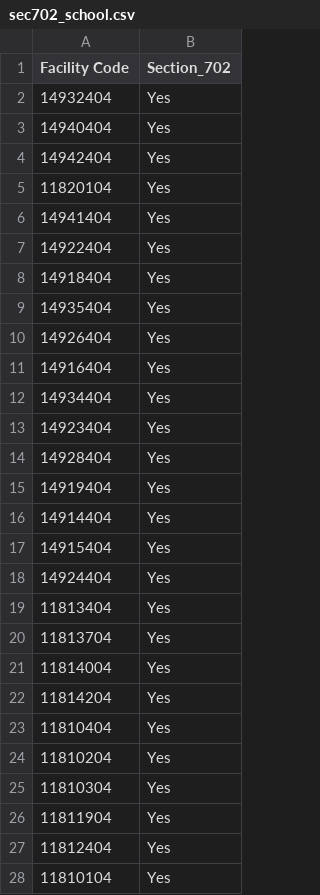
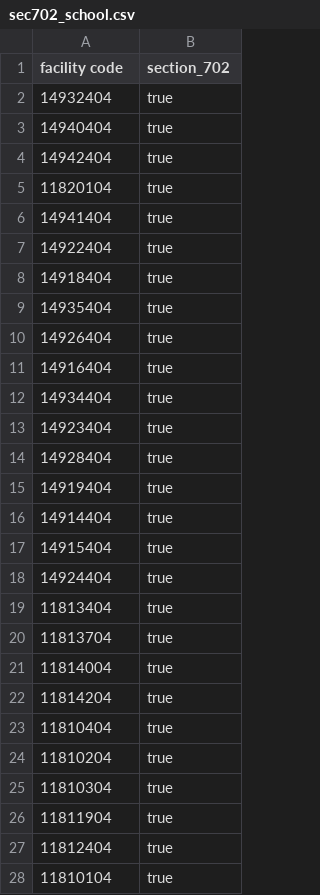
Before and after one commit to department-of-veterans-affairs/gibct-data-service, a CSV file: sample_csvs/sec702_school.csv, drawn as a sheet; only a part is shown; the diff covers the shown part only.

```diff
--- a/sample_csvs/sec702_school.csv
+++ b/sample_csvs/sec702_school.csv
@@ -1,28 +1,28 @@
-Facility Code,Section_702
-14932404,Yes
-14940404,Yes
-14942404,Yes
-11820104,Yes
-14941404,Yes
-14922404,Yes
-14918404,Yes
-14935404,Yes
-14926404,Yes
-14916404,Yes
-14934404,Yes
-14923404,Yes
-14928404,Yes
-14919404,Yes
-14914404,Yes
-14915404,Yes
-14924404,Yes
-11813404,Yes
-11813704,Yes
-11814004,Yes
-11814204,Yes
-11810404,Yes
-11810204,Yes
-11810304,Yes
-11811904,Yes
-11812404,Yes
-11810104,Yes
+facility code,section_702
+14932404,true
+14940404,true
+14942404,true
+11820104,true
+14941404,true
+14922404,true
+14918404,true
+14935404,true
+14926404,true
+14916404,true
+14934404,true
+14923404,true
+14928404,true
+14919404,true
+14914404,true
+14915404,true
+14924404,true
+11813404,true
+11813704,true
+11814004,true
+11814204,true
+11810404,true
+11810204,true
+11810304,true
+11811904,true
+11812404,true
+11810104,true
```
Also changed, not shown: 61 edited cells elsewhere in this file, sample_csvs/eight_key.csv, sample_csvs/hcm.csv, 14 other files.
